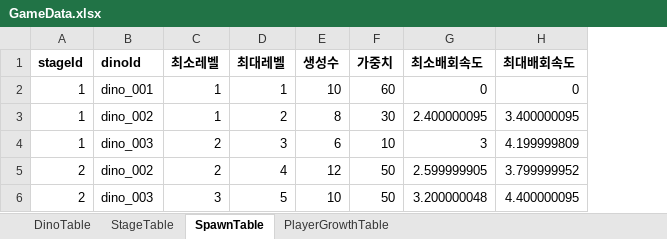
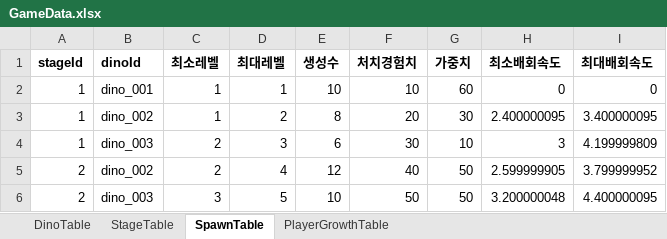
Before and after one commit to robot0971-art/Dinosaur, an Excel workbook: Assets/GameData/Excel/GameData.xlsx, sheet SpawnTable, drawn as a sheet; values as stored, in another font and other column widths than the file's, no borders; the diff names each change by its address in the sheet, - before the commit and + after, or states it on an @@ line.

Commit message:
Update Excel data and regenerate SpawnDatabase

```diff
--- a/Assets/GameData/Excel/GameData.xlsx (sheet SpawnTable)
+++ b/Assets/GameData/Excel/GameData.xlsx (sheet SpawnTable)
+column F (처치경험치), rows 2-6: 10 | 20 | 30 | 40 | 50
```
Also changed, not shown: 21 other files.
